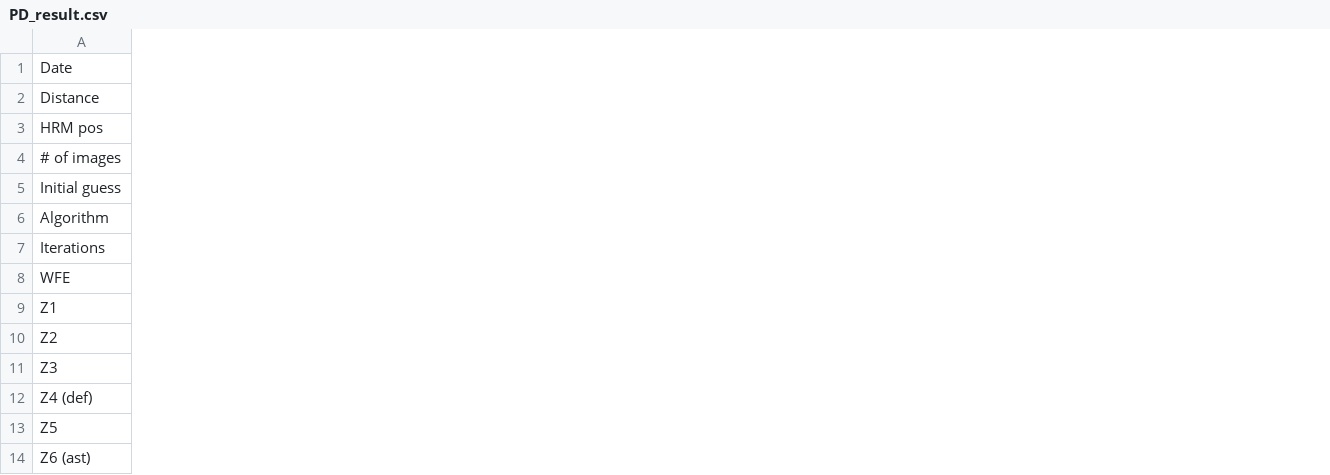
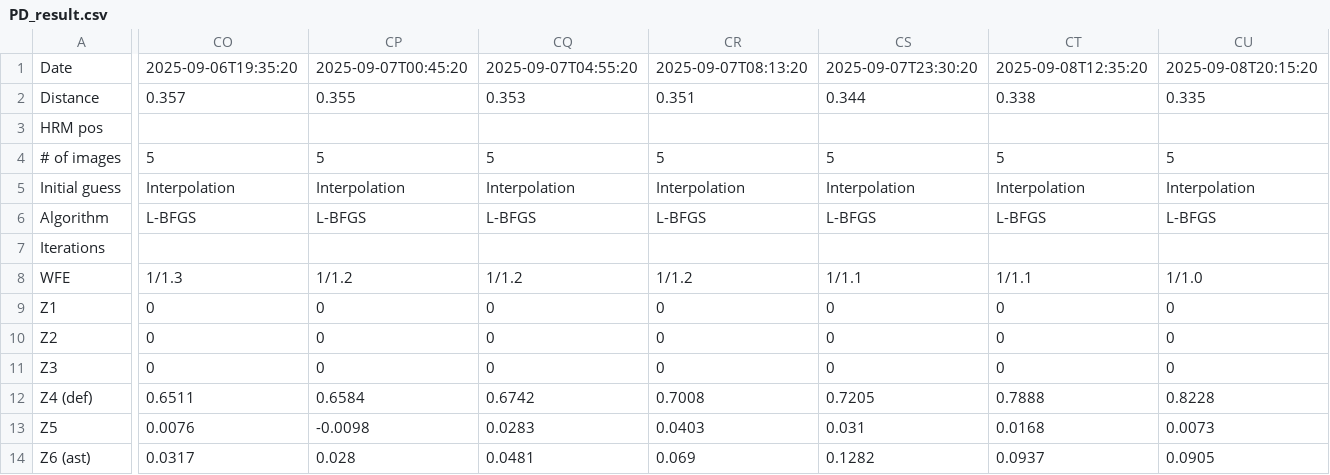
Before and after one commit to dcalc/hrt_pipeline, a CSV file: csv/PD_result.csv, drawn as a sheet; only a part is shown, gaps mark what is left out; the diff covers the shown part only; the diff names each change by its address in the sheet, - before the commit and + after, or states it on an @@ line.

```diff
--- a/csv/PD_result.csv
+++ b/csv/PD_result.csv
+column CO, rows 1-14: 2025-09-06T19:35:20 | 0.357 |  | 5 | Interpolation | L-BFGS |  | 1/1.3 | 0 | 0 | 0 | 0.6511 | 0.0076 | 0.0317
+column CP, rows 1-14: 2025-09-07T00:45:20 | 0.355 |  | 5 | Interpolation | L-BFGS |  | 1/1.2 | 0 | 0 | 0 | 0.6584 | -0.0098 | 0.028
+column CQ, rows 1-14: 2025-09-07T04:55:20 | 0.353 |  | 5 | Interpolation | L-BFGS |  | 1/1.2 | 0 | 0 | 0 | 0.6742 | 0.0283 | 0.0481
+column CR, rows 1-14: 2025-09-07T08:13:20 | 0.351 |  | 5 | Interpolation | L-BFGS |  | 1/1.2 | 0 | 0 | 0 | 0.7008 | 0.0403 | 0.069
+column CS, rows 1-14: 2025-09-07T23:30:20 | 0.344 |  | 5 | Interpolation | L-BFGS |  | 1/1.1 | 0 | 0 | 0 | 0.7205 | 0.031 | 0.1282
+column CT, rows 1-14: 2025-09-08T12:35:20 | 0.338 |  | 5 | Interpolation | L-BFGS |  | 1/1.1 | 0 | 0 | 0 | 0.7888 | 0.0168 | 0.0937
+column CU, rows 1-14: 2025-09-08T20:15:20 | 0.335 |  | 5 | Interpolation | L-BFGS |  | 1/1.0 | 0 | 0 | 0 | 0.8228 | 0.0073 | 0.0905
```
Also changed, not shown: 23 added columns elsewhere in this file, 4 other files.
